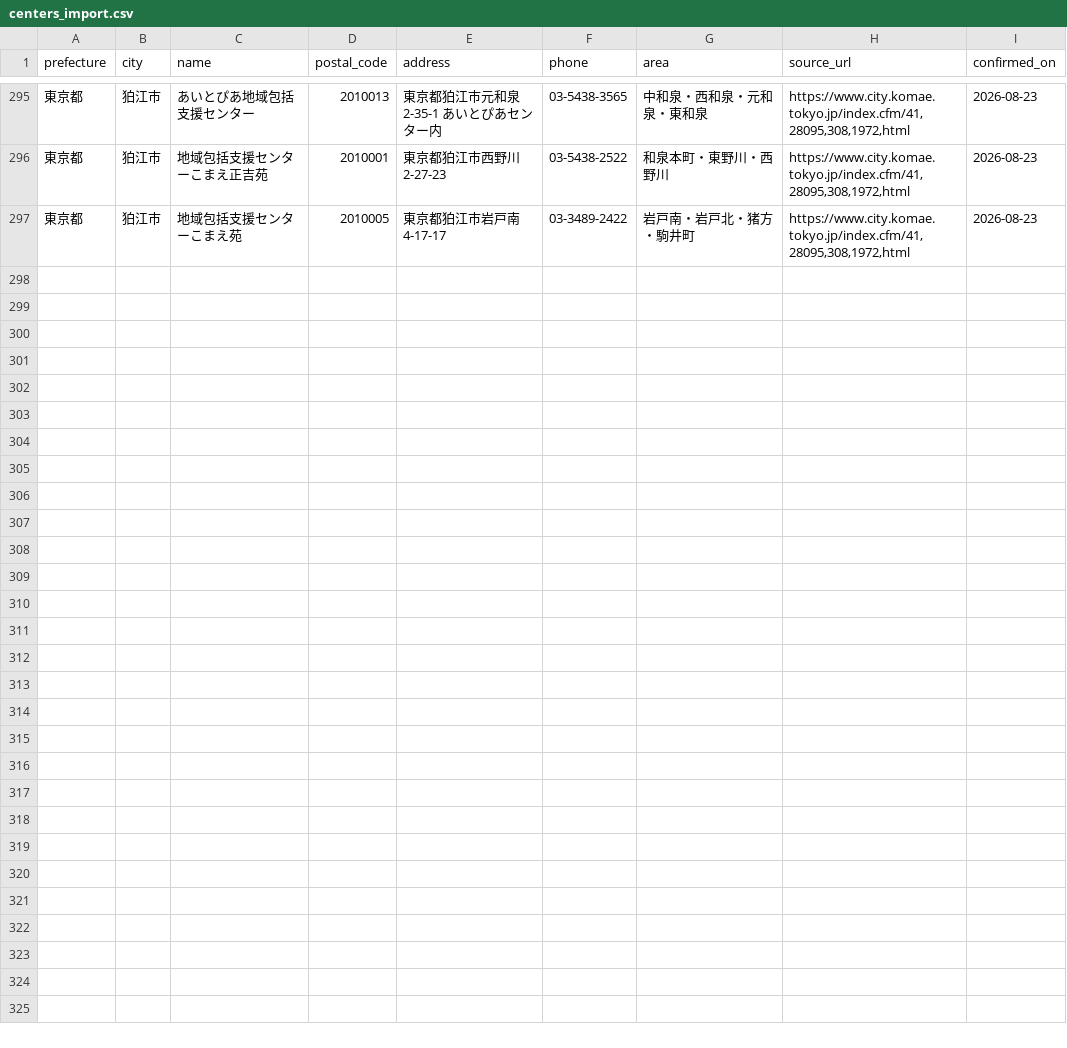
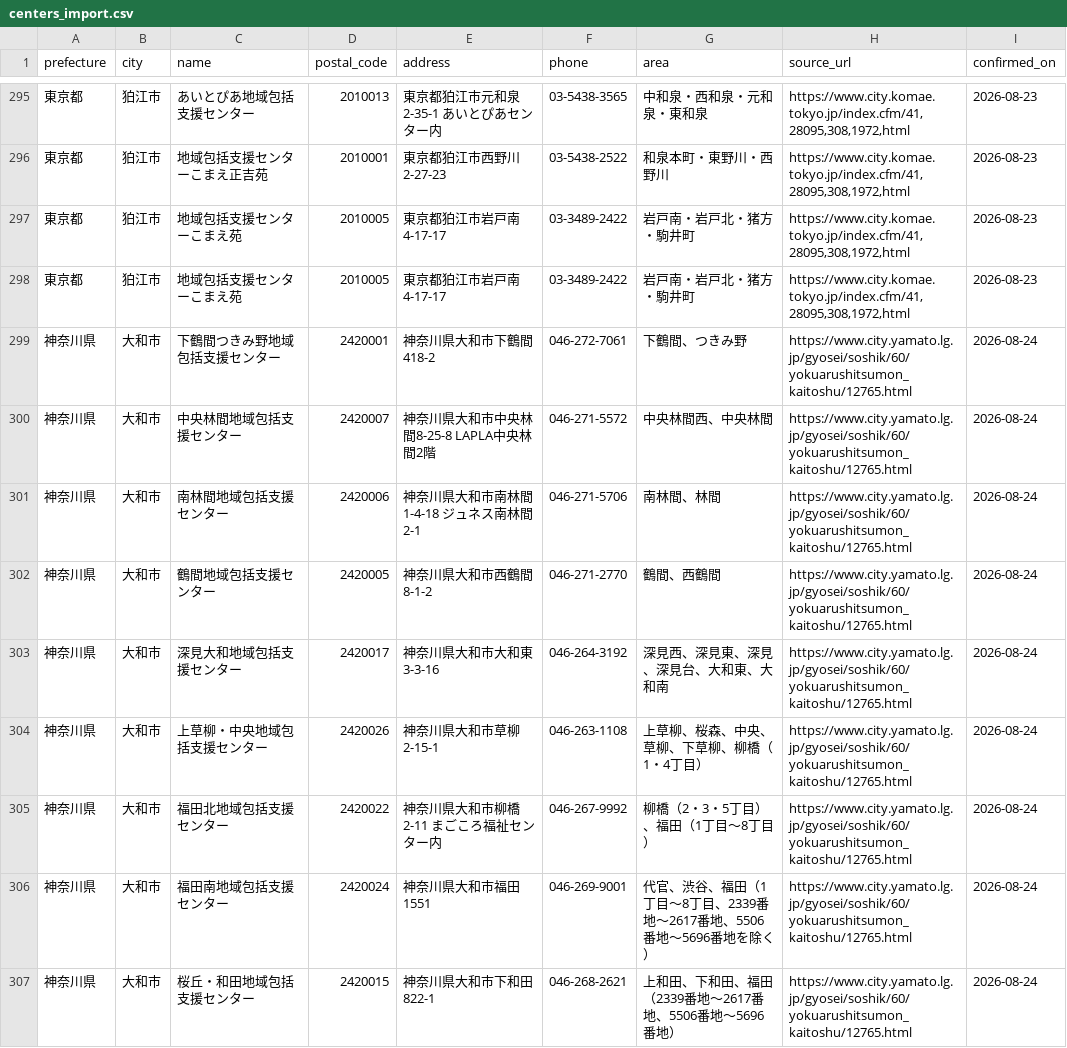
Before and after one commit to shuumeg/holly-village-app, a CSV file: data/centers_import.csv, drawn as a sheet; only a part is shown, gaps mark what is left out; the diff names each change by its address in the sheet, - before the commit and + after, or states it on an @@ line.

```diff
--- a/data/centers_import.csv
+++ b/data/centers_import.csv
+row 298: 東京都 | 狛江市 | 地域包括支援センターこまえ苑 | 2010005 | 東京都狛江市岩戸南4-17-17 | 03-3489-2422 | 岩戸南・岩戸北・猪方・駒井町 | https://www.city.komae.tokyo.jp/index.cfm/41,28095,308,1972,html | 2026-08-23
+row 299: 神奈川県 | 大和市 | 下鶴間つきみ野地域包括支援センター | 2420001 | 神奈川県大和市下鶴間418-2 | 046-272-7061 | 下鶴間、つきみ野 | https://www.city.yamato.lg.jp/gyosei/soshik/60/yokuarushitsumon_kaitoshu/12765.html | 2026-08-24
+row 300: 神奈川県 | 大和市 | 中央林間地域包括支援センター | 2420007 | 神奈川県大和市中央林間8-25-8 LAPLA中央林間2階 | 046-271-5572 | 中央林間西、中央林間 | https://www.city.yamato.lg.jp/gyosei/soshik/60/yokuarushitsumon_kaitoshu/12765.html | 2026-08-24
+row 301: 神奈川県 | 大和市 | 南林間地域包括支援センター | 2420006 | 神奈川県大和市南林間1-4-18 ジュネス南林間2-1 | 046-271-5706 | 南林間、林間 | https://www.city.yamato.lg.jp/gyosei/soshik/60/yokuarushitsumon_kaitoshu/12765.html | 2026-08-24
+row 302: 神奈川県 | 大和市 | 鶴間地域包括支援センター | 2420005 | 神奈川県大和市西鶴間8-1-2 | 046-271-2770 | 鶴間、西鶴間 | https://www.city.yamato.lg.jp/gyosei/soshik/60/yokuarushitsumon_kaitoshu/12765.html | 2026-08-24
+row 303: 神奈川県 | 大和市 | 深見大和地域包括支援センター | 2420017 | 神奈川県大和市大和東3-3-16 | 046-264-3192 | 深見西、深見東、深見、深見台、大和東、大和南 | https://www.city.yamato.lg.jp/gyosei/soshik/60/yokuarushitsumon_kaitoshu/12765.html | 2026-08-24
+row 304: 神奈川県 | 大和市 | 上草柳・中央地域包括支援センター | 2420026 | 神奈川県大和市草柳2-15-1 | 046-263-1108 | 上草柳、桜森、中央、草柳、下草柳、柳橋（1・4丁目） | https://www.city.yamato.lg.jp/gyosei/soshik/60/yokuarushitsumon_kaitoshu/12765.html | 2026-08-24
+row 305: 神奈川県 | 大和市 | 福田北地域包括支援センター | 2420022 | 神奈川県大和市柳橋2-11 まごころ福祉センター内 | 046-267-9992 | 柳橋（2・3・5丁目）、福田（1丁目～8丁目） | https://www.city.yamato.lg.jp/gyosei/soshik/60/yokuarushitsumon_kaitoshu/12765.html | 2026-08-24
+row 306: 神奈川県 | 大和市 | 福田南地域包括支援センター | 2420024 | 神奈川県大和市福田1551 | 046-269-9001 | 代官、渋谷、福田（1丁目～8丁目、2339番地～2617番地、5506番地～5696番地を除く） | https://www.city.yamato.lg.jp/gyosei/soshik/60/yokuarushitsumon_kaitoshu/12765.html | 2026-08-24
+row 307: 神奈川県 | 大和市 | 桜丘・和田地域包括支援センター | 2420015 | 神奈川県大和市下和田822-1 | 046-268-2621 | 上和田、下和田、福田（2339番地～2617番地、5506番地～5696番地） | https://www.city.yamato.lg.jp/gyosei/soshik/60/yokuarushitsumon_kaitoshu/12765.html | 2026-08-24
```
Also changed, not shown: data/centers.csv.
